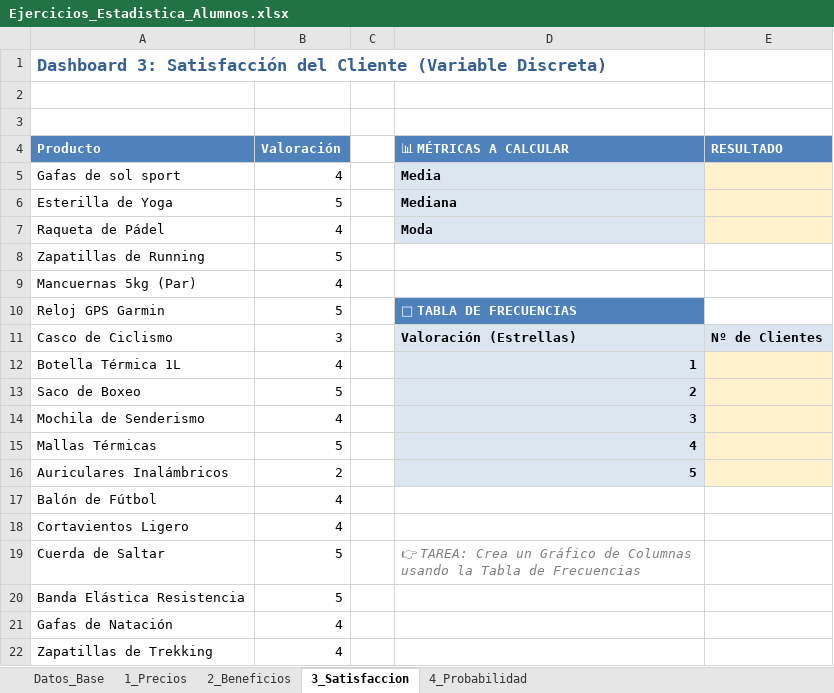
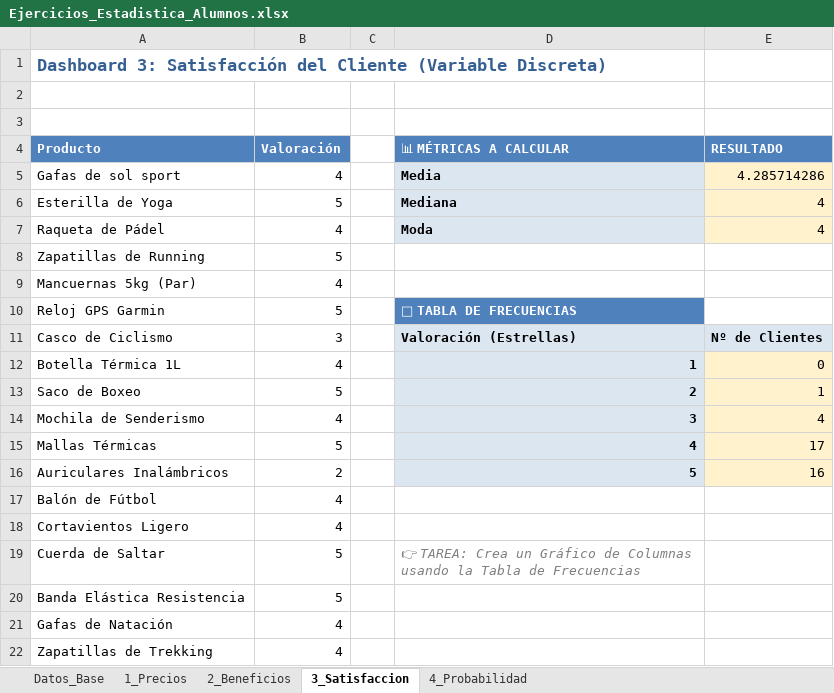
Before and after one commit to Baxone/analisis_estadistico, an Excel workbook: Ejercicios_Estadistica_Alumnos.xlsx, sheet 3_Satisfaccion, drawn as a sheet; only a part is shown; values as stored, in another font and other column widths than the file's, no borders; charts and pictures not drawn; the diff names each change by its address in the sheet, - before the commit and + after, or states it on an @@ line.

Commit message:
Valoracion de satisfacción terminada.

```diff
--- a/Ejercicios_Estadistica_Alumnos.xlsx (sheet 3_Satisfaccion)
+++ b/Ejercicios_Estadistica_Alumnos.xlsx (sheet 3_Satisfaccion)
-E5 (RESULTADO): (empty)
+E5 (RESULTADO): 4.285714286
-E6:E7 (RESULTADO): (empty)
+E6:E7 (RESULTADO): 4
-E12 (RESULTADO): (empty)
+E12 (RESULTADO): 0
-E13 (RESULTADO): (empty)
+E13 (RESULTADO): 1
-E14 (RESULTADO): (empty)
+E14 (RESULTADO): 4
-E15 (RESULTADO): (empty)
+E15 (RESULTADO): 17
-E16 (RESULTADO): (empty)
+E16 (RESULTADO): 16
```
Also changed, not shown: charts or pictures.
